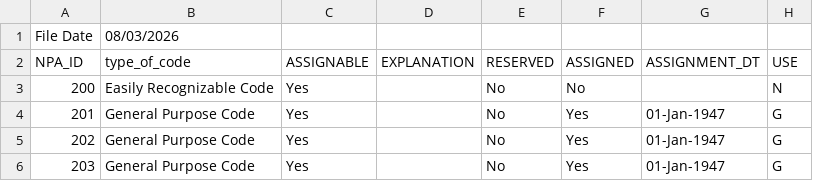
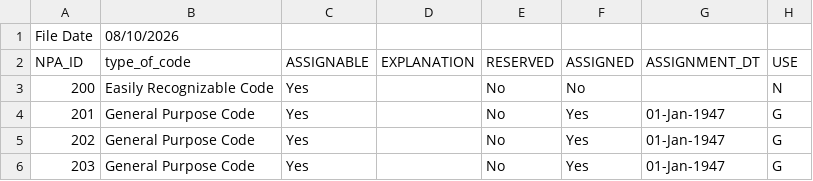
Before and after one commit to DrCaiola/spam-call-lookup, a CSV file: data/npa_report_raw.csv, drawn as a sheet; only a part is shown; the diff names each change by its address in the sheet, - before the commit and + after, or states it on an @@ line.

```diff
--- a/data/npa_report_raw.csv
+++ b/data/npa_report_raw.csv
-B1 (type_of_code): 08/03/2026
+B1 (type_of_code): 08/10/2026
```
Also changed, not shown: 55 other files.
